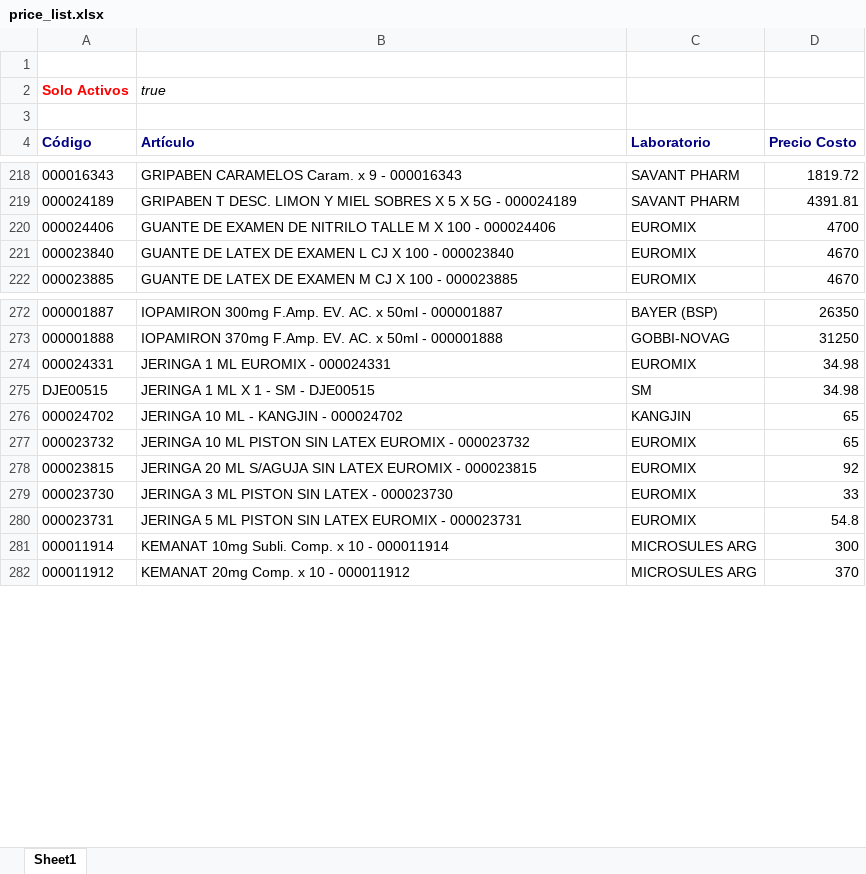
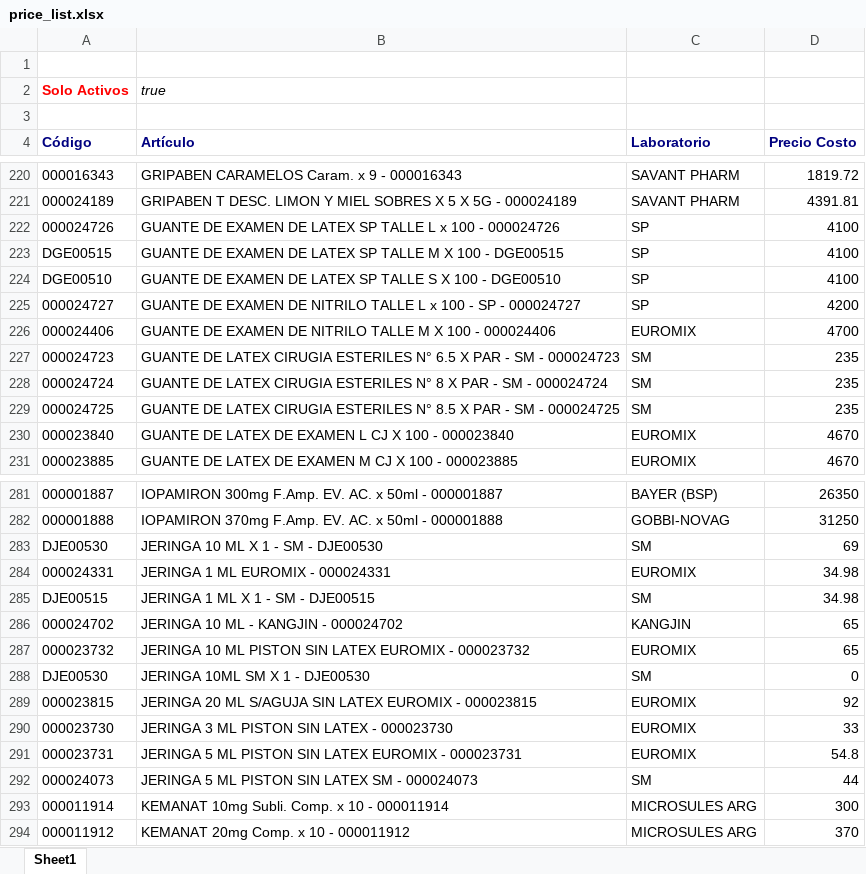
Before and after one commit to saucesit/fedafar-tools, an Excel workbook: price_list.xlsx, sheet Sheet1, drawn as a sheet; only a part is shown, gaps mark what is left out; values as stored, in another font and other column widths than the file's, no borders; the diff covers the shown part only; the diff names each change by its address in the sheet, - before the commit and + after, or states it on an @@ line.

Commit message:
sync: stock y precios actualizados vie 02/10/2026

```diff
--- a/price_list.xlsx (sheet Sheet1)
+++ b/price_list.xlsx (sheet Sheet1)
+row 222: 000024726 | GUANTE DE EXAMEN DE LATEX SP TALLE L x 100 - 000024726 | SP | 4100
+row 223: DGE00515 | GUANTE DE EXAMEN DE LATEX SP TALLE M X 100 - DGE00515 | SP | 4100
+row 224: DGE00510 | GUANTE DE EXAMEN DE LATEX SP TALLE S X 100 - DGE00510 | SP | 4100
+row 225: 000024727 | GUANTE DE EXAMEN DE NITRILO TALLE L x 100 - SP - 000024727 | SP | 4200
+row 227: 000024723 | GUANTE DE LATEX CIRUGIA ESTERILES N° 6.5 X PAR - SM - 000024723 | SM | 235
+row 228: 000024724 | GUANTE DE LATEX CIRUGIA ESTERILES N° 8 X PAR - SM - 000024724 | SM | 235
+row 229: 000024725 | GUANTE DE LATEX CIRUGIA ESTERILES N° 8.5 X PAR - SM - 000024725 | SM | 235
+row 283: DJE00530 | JERINGA 10 ML X 1 - SM - DJE00530 | SM | 69
+row 288: DJE00530 | JERINGA 10ML SM X 1 - DJE00530 | SM | 0
+row 292: 000024073 | JERINGA 5 ML PISTON SIN LATEX SM - 000024073 | SM | 44
```
Also changed, not shown: 3 added rows elsewhere in this sheet, 1 other file.
